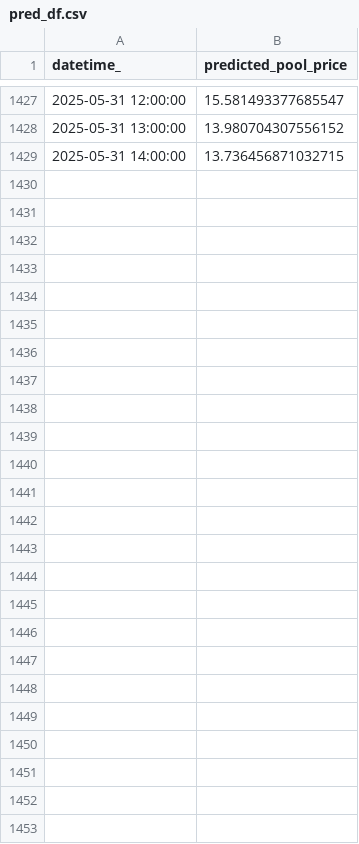
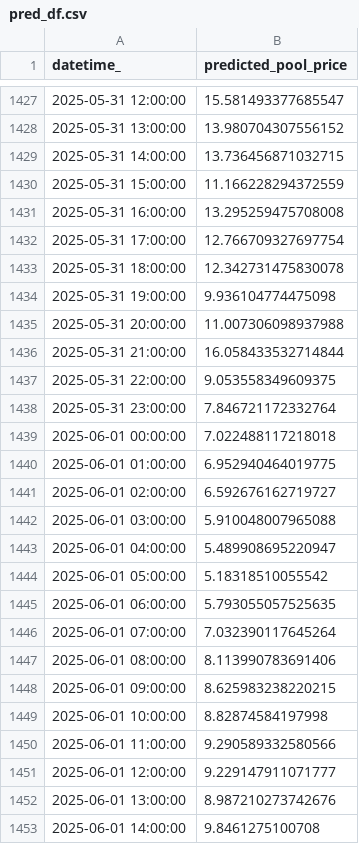
Before and after one commit to kevakba/BESS, a CSV file: Jobs/Inferencing/data/predictions/pred_df.csv, drawn as a sheet; only a part is shown, gaps mark what is left out; the diff covers the shown part only.

```diff
--- a/Jobs/Inferencing/data/predictions/pred_df.csv
+++ b/Jobs/Inferencing/data/predictions/pred_df.csv
@@ -1429 +1429,25 @@ datetime_,predicted_pool_price
 2025-05-31 14:00:00,13.736456871032715
+2025-05-31 15:00:00,11.166228294372559
+2025-05-31 16:00:00,13.295259475708008
+2025-05-31 17:00:00,12.766709327697754
+2025-05-31 18:00:00,12.342731475830078
+2025-05-31 19:00:00,9.936104774475098
+2025-05-31 20:00:00,11.007306098937988
+2025-05-31 21:00:00,16.058433532714844
+2025-05-31 22:00:00,9.053558349609375
+2025-05-31 23:00:00,7.846721172332764
+2025-06-01 00:00:00,7.022488117218018
+2025-06-01 01:00:00,6.952940464019775
+2025-06-01 02:00:00,6.592676162719727
+2025-06-01 03:00:00,5.910048007965088
+2025-06-01 04:00:00,5.489908695220947
+2025-06-01 05:00:00,5.18318510055542
+2025-06-01 06:00:00,5.793055057525635
+2025-06-01 07:00:00,7.032390117645264
+2025-06-01 08:00:00,8.113990783691406
+2025-06-01 09:00:00,8.625983238220215
+2025-06-01 10:00:00,8.82874584197998
+2025-06-01 11:00:00,9.290589332580566
+2025-06-01 12:00:00,9.229147911071777
+2025-06-01 13:00:00,8.987210273742676
+2025-06-01 14:00:00,9.8461275100708
```
Also changed, not shown: 17 edited cells elsewhere in this file, Jobs/Evaluation/data/actual/price.csv, Jobs/Inferencing/data/cleaned/merged_df_cleaned.csv, 3 other files.
